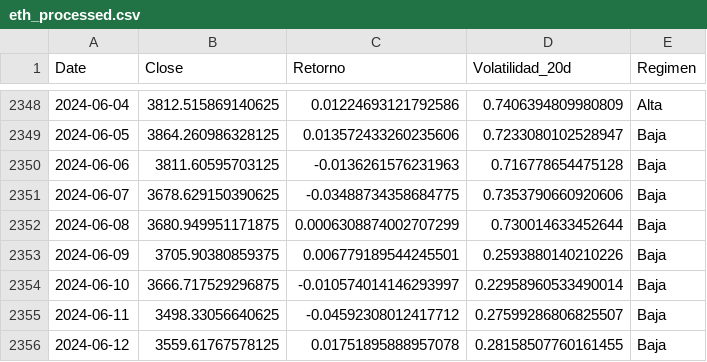
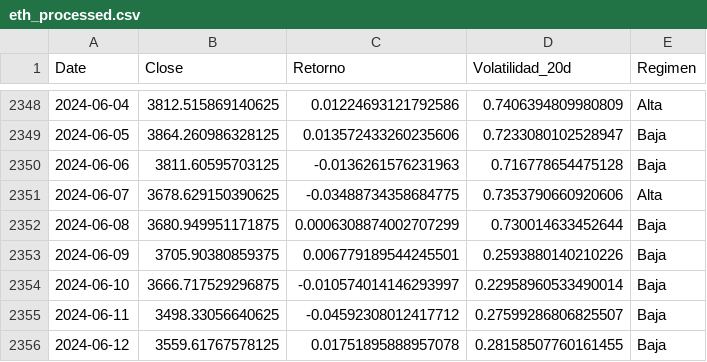
Before and after one commit to jorgegalanr/quantum-classical-forecasting-fx-crypto, a CSV file: data/eth_processed.csv, drawn as a sheet; only a part is shown, gaps mark what is left out; the diff covers the shown part only.

```diff
--- a/data/eth_processed.csv
+++ b/data/eth_processed.csv
@@ -2350,3 +2350,3 @@ Date,Close,Retorno,Volatilidad_20d,Regimen
 2024-06-06,3811.60595703125,-0.0136261576231963,0.716778654475128,Baja
-2024-06-07,3678.629150390625,-0.03488734358684775,0.7353790660920606,Baja
+2024-06-07,3678.629150390625,-0.03488734358684775,0.7353790660920606,Alta
 2024-06-08,3680.949951171875,0.0006308874002707299,0.730014633452644,Baja
```
Also changed, not shown: 16 added rows and 6 edited cells elsewhere in this file, data/btc_processed.csv, data/eth_raw.csv, 20 other files.
